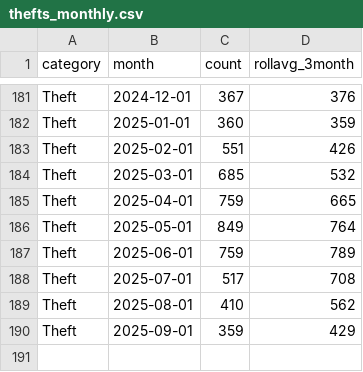
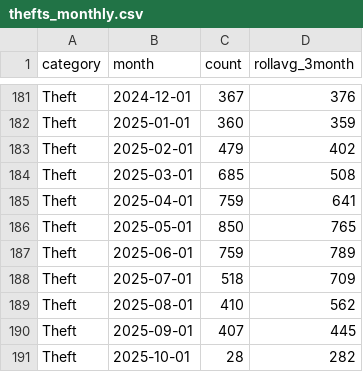
Before and after one commit to abcotvdata/safetytracker_fayetteville, a CSV file: data/output/monthly/thefts_monthly.csv, drawn as a sheet; only a part is shown, gaps mark what is left out.

```diff
--- a/data/output/monthly/thefts_monthly.csv
+++ b/data/output/monthly/thefts_monthly.csv
@@ -182,9 +182,10 @@ Theft,2024-12-01,367,376
 Theft,2025-01-01,360,359
-Theft,2025-02-01,551,426
-Theft,2025-03-01,685,532
-Theft,2025-04-01,759,665
-Theft,2025-05-01,849,764
+Theft,2025-02-01,479,402
+Theft,2025-03-01,685,508
+Theft,2025-04-01,759,641
+Theft,2025-05-01,850,765
 Theft,2025-06-01,759,789
-Theft,2025-07-01,517,708
+Theft,2025-07-01,518,709
 Theft,2025-08-01,410,562
-Theft,2025-09-01,359,429
+Theft,2025-09-01,407,445
+Theft,2025-10-01,28,282
```
Also changed, not shown: data/output/districts/district_category.csv, data/output/districts/district_detailed.csv, 41 other files.
